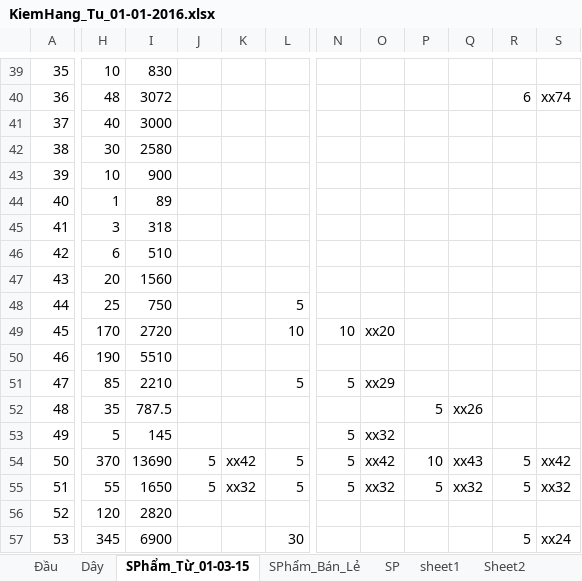
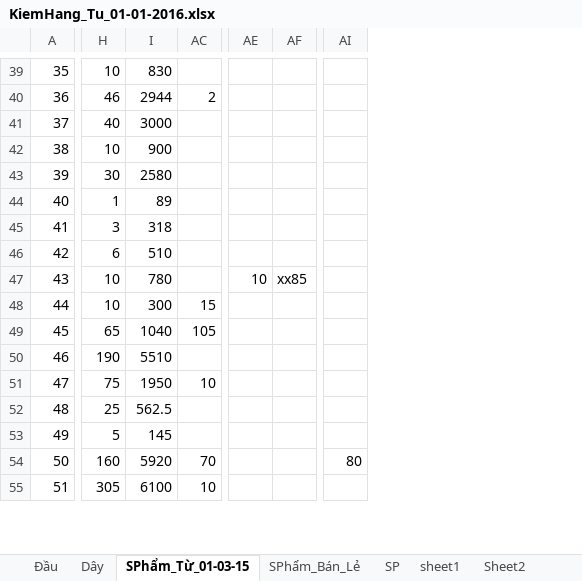
Before and after one commit to vipnat/QL_BanDayNit, an Excel workbook: KiemHang-21-01-2016/KiemHang_Tu_01-01-2016.xlsx, sheet SPhẩm_Từ_01-03-15, drawn as a sheet; only a part is shown, gaps mark what is left out; values as stored, in another font and other column widths than the file's, no cell formats; removed rows and columns are numbered as before the commit, all else as after; rows hold the shown columns only; the diff covers the shown part only; the diff names each change by its address in the sheet, - before the commit and + after, or states it on an @@ line.

```diff
--- a/KiemHang-21-01-2016/KiemHang_Tu_01-01-2016.xlsx (sheet SPhẩm_Từ_01-03-15)
+++ b/KiemHang-21-01-2016/KiemHang_Tu_01-01-2016.xlsx (sheet SPhẩm_Từ_01-03-15)
@@ column J hidden, row 54: 5 @@
@@ column K hidden, row 54: xx42 @@
+column AE, row 47: 10
+column AF, row 47: xx85
@@ column O hidden, rows 49-54: xx20 |  | xx29 |  | xx32 | xx42 @@
@@ column P hidden, rows 52-54: 5 |  | 10 @@
@@ column Q hidden, rows 52-54: xx26 |  | xx43 @@
@@ column R hidden, row 40: 6; row 54: 5; row 57: 5 @@
@@ column S hidden, row 40: xx74; row 54: xx42; row 57: xx24 @@
@@ column A renumbered from row 6 down @@
-H40: 48
+H40: 46
-I40: 3072
+I40: 2944
-AC40: (empty)
+AC40: 2
@@ row 43 moved to row 42: 38 @@
-H47: 20
+H47: 10
-I47: 1560
+I47: 780
-H48: 25
+H48: 10
-I48: 750
+I48: 300
-AC48: 5
+AC48: 15
-H49: 170
+H49: 65
-I49: 2720
+I49: 1040
-AC49: 10
+AC49: 105
-AI49: 10
+AI49: (empty)
-H51: 85
+H51: 75
-I51: 2210
+I51: 1950
-AC51: 5
+AC51: 10
-AI51: 5
+AI51: (empty)
-H52: 35
+H52: 25
-I52: 787.5
+I52: 562.5
-AI53: 5
+AI53: (empty)
-H54: 370
+H54: 160
-I54: 13690
+I54: 5920
-AC54: 5
+AC54: 70
-AI54: 5
+AI54: 80
-row 55: 51 | 55 | 1650 | 5 | xx32 | 5 | 5 | xx32 | 5 | xx32 | 5 | xx32
-row 56: 52 | 120 | 2820
-H55: 345
+H55: 305
-I55: 6900
+I55: 6100
-AC55: 30
+AC55: 10
```
Also changed, not shown: 10 added rows, 10 removed rows, 1 moved row, 10 added columns, 13 removed columns and 255 edited cells elsewhere in this sheet, sheet Đầu, sheet Dây, cell formats, formulas that keep their value, hidden cells.
